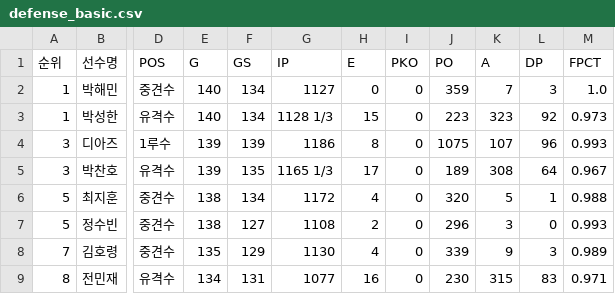
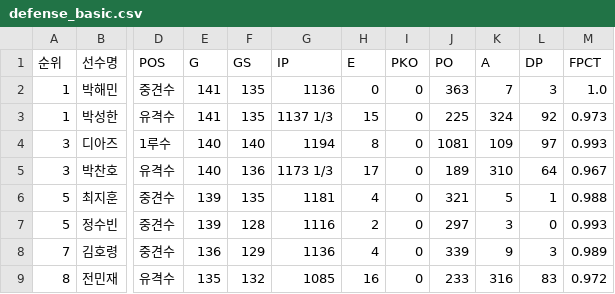
Before and after one commit to yruserious/kbo-fangraphs-v4, a CSV file: data_raw/2026_kbo_official/defense_basic.csv, drawn as a sheet; only a part is shown, gaps mark what is left out; the diff covers the shown part only; the diff names each change by its address in the sheet, - before the commit and + after, or states it on an @@ line.

```diff
--- a/data_raw/2026_kbo_official/defense_basic.csv
+++ b/data_raw/2026_kbo_official/defense_basic.csv
-E2:E3 (G): 140
+E2:E3 (G): 141
-F2:F3 (GS): 134
+F2:F3 (GS): 135
-G2 (IP): 1127
+G2 (IP): 1136
-J2 (PO): 359
+J2 (PO): 363
-G3 (IP): 1128 1/3
+G3 (IP): 1137 1/3
-J3 (PO): 223
+J3 (PO): 225
-K3 (A): 323
+K3 (A): 324
-E4:E5 (G): 139
+E4:E5 (G): 140
-F4 (GS): 139
+F4 (GS): 140
-G4 (IP): 1186
+G4 (IP): 1194
-J4 (PO): 1075
+J4 (PO): 1081
-K4 (A): 107
+K4 (A): 109
-L4 (DP): 96
+L4 (DP): 97
-F5 (GS): 135
+F5 (GS): 136
-G5 (IP): 1165 1/3
+G5 (IP): 1173 1/3
-K5 (A): 308
+K5 (A): 310
-E6:E7 (G): 138
+E6:E7 (G): 139
-F6 (GS): 134
+F6 (GS): 135
-G6 (IP): 1172
+G6 (IP): 1181
-J6 (PO): 320
+J6 (PO): 321
-F7 (GS): 127
+F7 (GS): 128
-G7 (IP): 1108
+G7 (IP): 1116
-J7 (PO): 296
+J7 (PO): 297
-E8 (G): 135
+E8 (G): 136
-G8 (IP): 1130
+G8 (IP): 1136
-E9 (G): 134
+E9 (G): 135
-F9 (GS): 131
+F9 (GS): 132
-G9 (IP): 1077
+G9 (IP): 1085
-J9 (PO): 230
+J9 (PO): 233
-K9 (A): 315
+K9 (A): 316
-M9 (FPCT): 0.971
+M9 (FPCT): 0.972
```
Also changed, not shown: 1 added row, 1 removed row and 87 edited cells elsewhere in this file, data_raw/2026_kbo_official/hitter_basic1.csv, data_raw/2026_kbo_official/hitter_basic2.csv, 2 other files.
